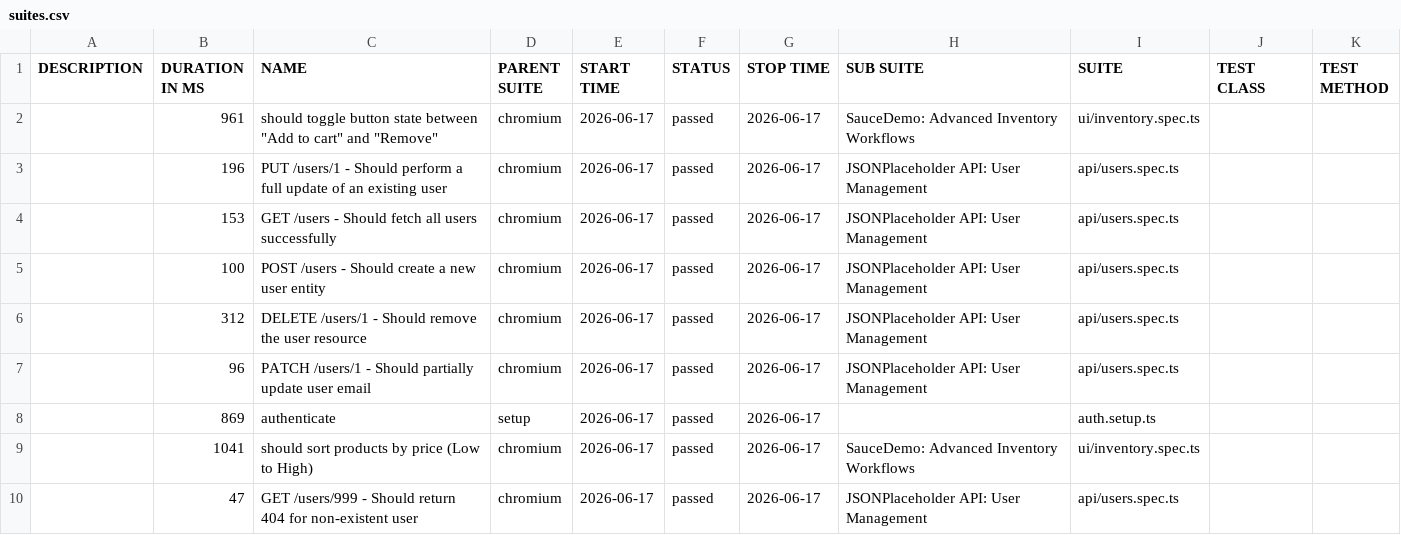
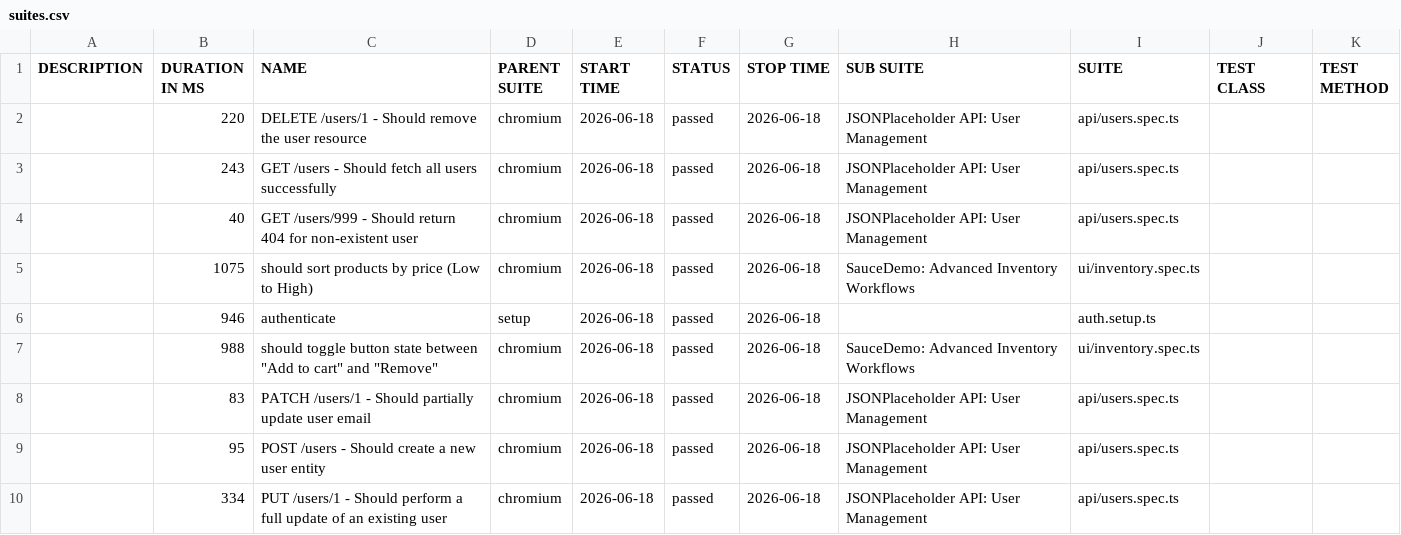
Before and after one commit to QAhmet1/soucedemo_playwright, a CSV file: data/suites.csv, drawn as a sheet.

```diff
--- a/data/suites.csv
+++ b/data/suites.csv
@@ -1,10 +1,10 @@
 "DESCRIPTION","DURATION IN MS","NAME","PARENT SUITE","START TIME","STATUS","STOP TIME","SUB SUITE","SUITE","TEST CLASS","TEST METHOD"
-"","961","should toggle button state between ""Add to cart"" and ""Remove""","chromium","2026-06-17","passed","2026-06-17","SauceDemo: Advanced Inventory Workflows","ui/inventory.spec.ts","",""
-"","196","PUT /users/1 - Should perform a full update of an existing user","chromium","2026-06-17","passed","2026-06-17","JSONPlaceholder API: User Management","api/users.spec.ts","",""
-"","153","GET /users - Should fetch all users successfully","chromium","2026-06-17","passed","2026-06-17","JSONPlaceholder API: User Management","api/users.spec.ts","",""
-"","100","POST /users - Should create a new user entity","chromium","2026-06-17","passed","2026-06-17","JSONPlaceholder API: User Management","api/users.spec.ts","",""
-"","312","DELETE /users/1 - Should remove the user resource","chromium","2026-06-17","passed","2026-06-17","JSONPlaceholder API: User Management","api/users.spec.ts","",""
-"","96","PATCH /users/1 - Should partially update user email","chromium","2026-06-17","passed","2026-06-17","JSONPlaceholder API: User Management","api/users.spec.ts","",""
-"","869","authenticate","setup","2026-06-17","passed","2026-06-17","","auth.setup.ts","",""
-"","1041","should sort products by price (Low to High)","chromium","2026-06-17","passed","2026-06-17","SauceDemo: Advanced Inventory Workflows","ui/inventory.spec.ts","",""
-"","47","GET /users/999 - Should return 404 for non-existent user","chromium","2026-06-17","passed","2026-06-17","JSONPlaceholder API: User Management","api/users.spec.ts","",""
+"","220","DELETE /users/1 - Should remove the user resource","chromium","2026-06-18","passed","2026-06-18","JSONPlaceholder API: User Management","api/users.spec.ts","",""
+"","243","GET /users - Should fetch all users successfully","chromium","2026-06-18","passed","2026-06-18","JSONPlaceholder API: User Management","api/users.spec.ts","",""
+"","40","GET /users/999 - Should return 404 for non-existent user","chromium","2026-06-18","passed","2026-06-18","JSONPlaceholder API: User Management","api/users.spec.ts","",""
+"","1075","should sort products by price (Low to High)","chromium","2026-06-18","passed","2026-06-18","SauceDemo: Advanced Inventory Workflows","ui/inventory.spec.ts","",""
+"","946","authenticate","setup","2026-06-18","passed","2026-06-18","","auth.setup.ts","",""
+"","988","should toggle button state between ""Add to cart"" and ""Remove""","chromium","2026-06-18","passed","2026-06-18","SauceDemo: Advanced Inventory Workflows","ui/inventory.spec.ts","",""
+"","83","PATCH /users/1 - Should partially update user email","chromium","2026-06-18","passed","2026-06-18","JSONPlaceholder API: User Management","api/users.spec.ts","",""
+"","95","POST /users - Should create a new user entity","chromium","2026-06-18","passed","2026-06-18","JSONPlaceholder API: User Management","api/users.spec.ts","",""
+"","334","PUT /users/1 - Should perform a full update of an existing user","chromium","2026-06-18","passed","2026-06-18","JSONPlaceholder API: User Management","api/users.spec.ts","",""
```
Also changed, not shown: 39 other files.
